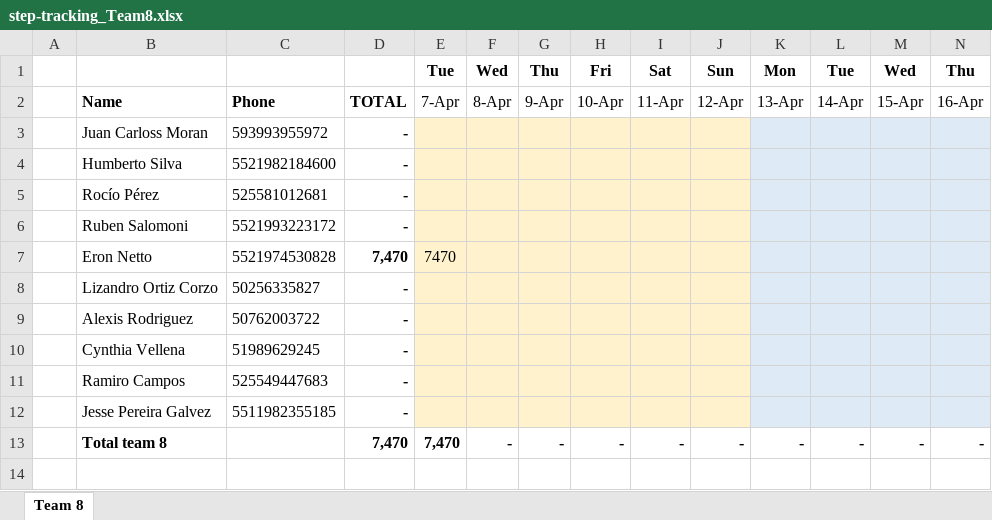
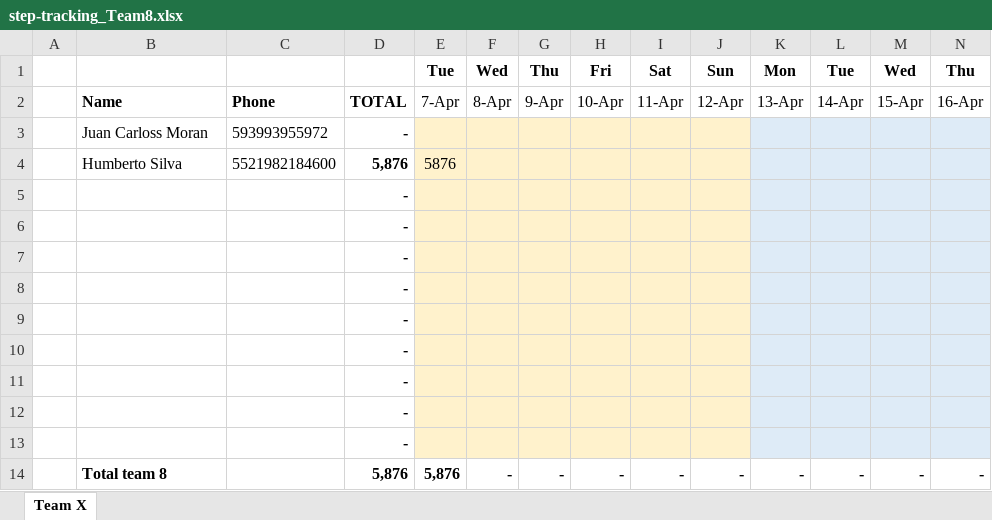
Before and after one commit to eronbfr/Team-8-STC-Nokia, an Excel workbook: step-tracking_Team8.xlsx, sheet Team X, drawn as a sheet; only a part is shown; values as stored, in another font and other column widths than the file's, no borders; removed rows and columns are numbered as before the commit, all else as after; rows hold the shown columns only; the diff names each change by its address in the sheet, - before the commit and + after, or states it on an @@ line.

Commit message:
Update spreadsheet via dashboard upload

```diff
--- a/step-tracking_Team8.xlsx (sheet Team X)
+++ b/step-tracking_Team8.xlsx (sheet Team X)
-sheet tab: Team 8
+sheet tab: Team X
-D4: -
+D4: 5,876
-E4: (empty)
+E4: 5876
-row 5:  | Rocío Pérez | 525581012681 | -
-row 6:  | Ruben Salomoni | 5521993223172 | -
-row 7:  | Eron Netto | 5521974530828 | 7,470 | 7470
-row 8:  | Lizandro Ortiz Corzo | 50256335827 | -
-row 9:  | Alexis Rodriguez | 50762003722 | -
-row 10:  | Cynthia Vellena | 51989629245 | -
-row 11:  | Ramiro Campos | 525549447683 | -
-row 12:  | Jesse Pereira Galvez | 5511982355185 | -
+row 5:  |  |  | -
+row 6:  |  |  | -
+row 7:  |  |  | -
+row 8:  |  |  | -
+row 9:  |  |  | -
+row 10:  |  |  | -
+row 11:  |  |  | -
+row 12:  |  |  | -
+row 13:  |  |  | -
-D14: 7,470
+D14: 5,876
-E14: 7,470
+E14: 5,876
```
Also changed, not shown: formulas that keep their value.
